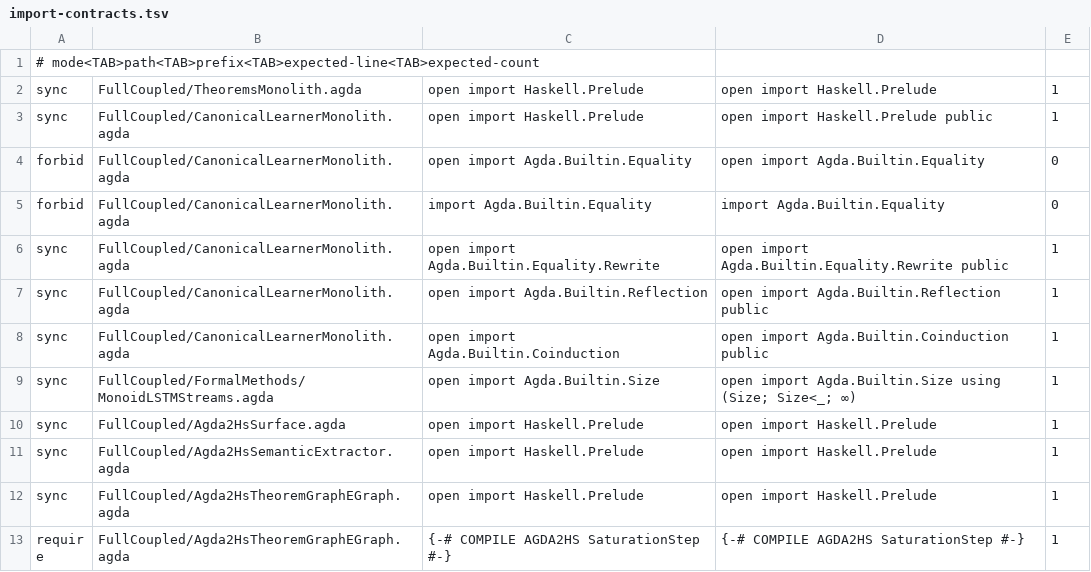
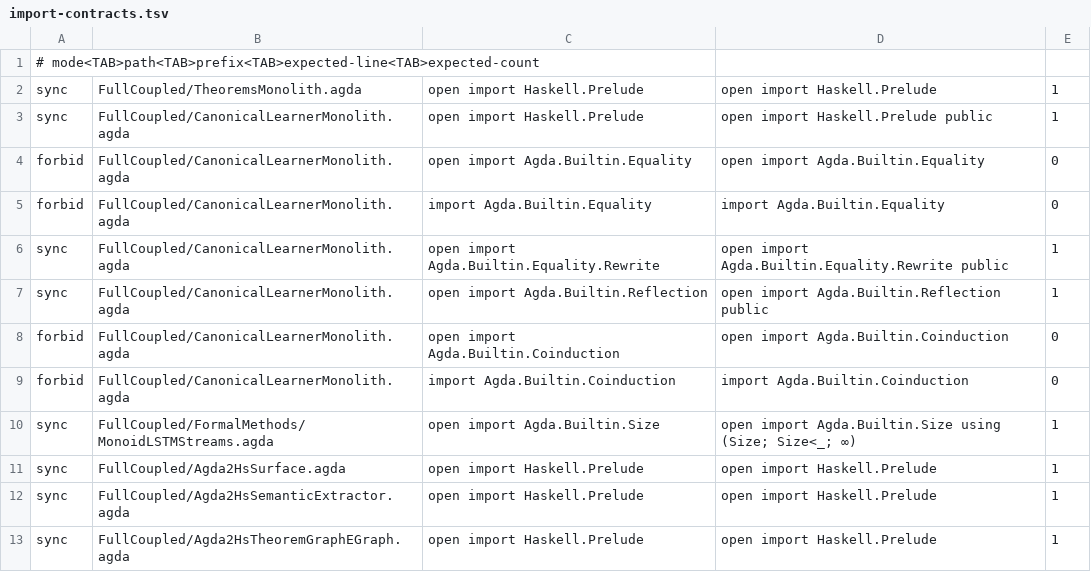
Before and after one commit to JohnChristianD/Deep-Watkins-Monoid-LSTM, a TSV file: .ci/agda/import-contracts.tsv, drawn as a sheet; only a part is shown; the shorter side is filled out with more unchanged rows.

Commit message:
ci(streams): verify Agda2HS extraction and reject builtin coinduction import

```diff
--- a/.ci/agda/import-contracts.tsv
+++ b/.ci/agda/import-contracts.tsv
@@ -7,3 +7,4 @@ sync	FullCoupled/CanonicalLearnerMonolith.agda	open import Agda.Builtin.Equality
 sync	FullCoupled/CanonicalLearnerMonolith.agda	open import Agda.Builtin.Reflection	open import Agda.Builtin.Reflection public	1
-sync	FullCoupled/CanonicalLearnerMonolith.agda	open import Agda.Builtin.Coinduction	open import Agda.Builtin.Coinduction public	1
+forbid	FullCoupled/CanonicalLearnerMonolith.agda	open import Agda.Builtin.Coinduction	open import Agda.Builtin.Coinduction	0
+forbid	FullCoupled/CanonicalLearnerMonolith.agda	import Agda.Builtin.Coinduction	import Agda.Builtin.Coinduction	0
 sync	FullCoupled/FormalMethods/MonoidLSTMStreams.agda	open import Agda.Builtin.Size	open import Agda.Builtin.Size using (Size; Size<_; ∞)	1
```
Also changed, not shown: 1 other file.
